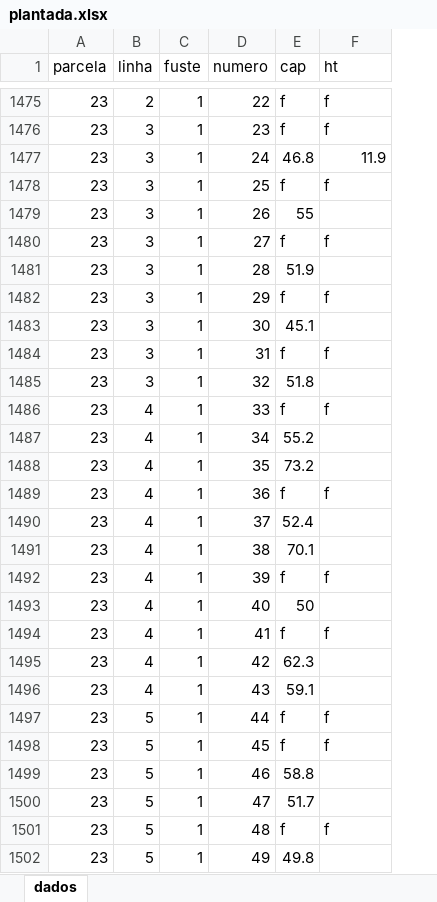
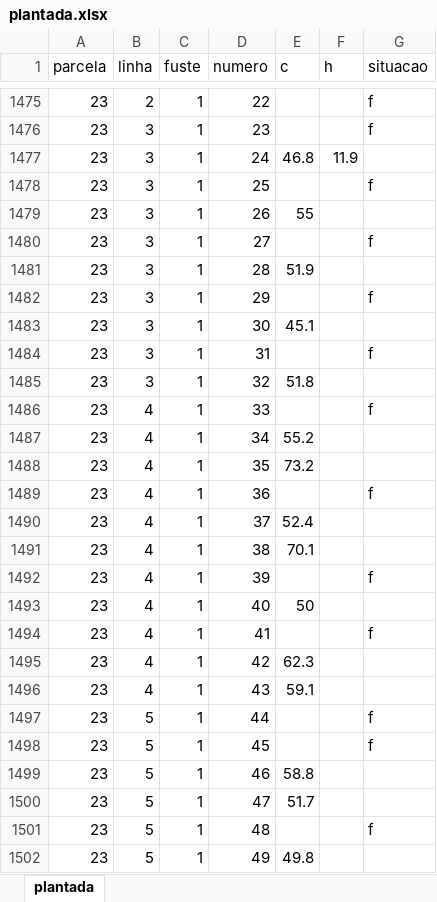
Before and after one commit to Gorgens/conf10Inv, an Excel workbook: dados_v2/plantada.xlsx, sheet plantada, drawn as a sheet; only a part is shown, gaps mark what is left out; values as stored, in another font and other column widths than the file's, no borders; addresses are those after the commit; the diff covers the shown part only; the diff names each change by its address in the sheet, - before the commit and + after, or states it on an @@ line.

```diff
--- a/dados_v2/plantada.xlsx (sheet plantada)
+++ b/dados_v2/plantada.xlsx (sheet plantada)
-sheet tab: dados
+sheet tab: plantada
+column F (h), row 1477: 11.9
-E1: cap
+E1: c
-G1: ht
+G1: situacao
-E1475:E1476 (c): f
+E1475:E1476 (c): (empty)
-G1477 (situacao): 11.9
+G1477 (situacao): (empty)
-E1478 (c): f
+E1478 (c): (empty)
-E1480 (c): f
+E1480 (c): (empty)
-E1482 (c): f
+E1482 (c): (empty)
-E1484 (c): f
+E1484 (c): (empty)
-E1486 (c): f
+E1486 (c): (empty)
-E1489 (c): f
+E1489 (c): (empty)
-E1492 (c): f
+E1492 (c): (empty)
-E1494 (c): f
+E1494 (c): (empty)
-E1497:E1498 (c): f
+E1497:E1498 (c): (empty)
-E1501 (c): f
+E1501 (c): (empty)
```
Also changed, not shown: 1397 edited cells elsewhere in this sheet, dados_v2/linear.xlsx, 6 other files.
